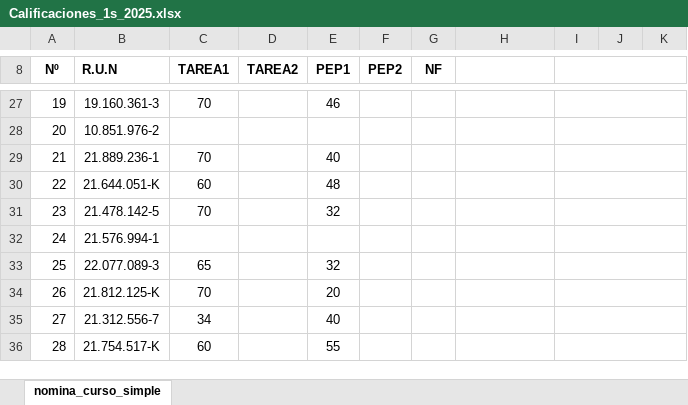
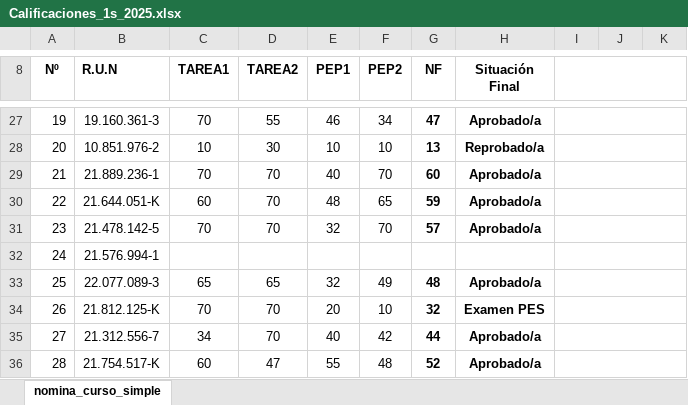
Before and after one commit to Omar526/FC-III_Astrofisica, an Excel workbook: Calificaciones_1s_2025.xlsx, sheet nomina_curso_simple, drawn as a sheet; only a part is shown, gaps mark what is left out; values as stored, in another font and other column widths than the file's, no borders; charts and pictures and conditional formats not drawn; the diff covers the shown part only; the diff names each change by its address in the sheet, - before the commit and + after, or states it on an @@ line.

```diff
--- a/Calificaciones_1s_2025.xlsx (sheet nomina_curso_simple)
+++ b/Calificaciones_1s_2025.xlsx (sheet nomina_curso_simple)
-H8: (empty)
+H8: Situación Final
-D27 (TAREA2): (empty)
+D27 (TAREA2): 55
-F27 (PEP2): (empty)
+F27 (PEP2): 34
-G27 (NF): (empty)
+G27 (NF): 47
-H27 (Situación Final): (empty)
+H27 (Situación Final): Aprobado/a
-C28 (TAREA1): (empty)
+C28 (TAREA1): 10
-D28 (TAREA2): (empty)
+D28 (TAREA2): 30
-E28 (PEP1): (empty)
+E28 (PEP1): 10
-F28 (PEP2): (empty)
+F28 (PEP2): 10
-G28 (NF): (empty)
+G28 (NF): 13
-H28 (Situación Final): (empty)
+H28 (Situación Final): Reprobado/a
-D29:D31 (TAREA2): (empty)
+D29:D31 (TAREA2): 70
-F29 (PEP2): (empty)
+F29 (PEP2): 70
-G29 (NF): (empty)
+G29 (NF): 60
-H29:H31 (Situación Final): (empty)
+H29:H31 (Situación Final): Aprobado/a
-F30 (PEP2): (empty)
+F30 (PEP2): 65
-G30 (NF): (empty)
+G30 (NF): 59
-F31 (PEP2): (empty)
+F31 (PEP2): 70
-G31 (NF): (empty)
+G31 (NF): 57
-D33 (TAREA2): (empty)
+D33 (TAREA2): 65
-F33 (PEP2): (empty)
+F33 (PEP2): 49
-G33 (NF): (empty)
+G33 (NF): 48
-H33 (Situación Final): (empty)
+H33 (Situación Final): Aprobado/a
-D34:D35 (TAREA2): (empty)
+D34:D35 (TAREA2): 70
-F34 (PEP2): (empty)
+F34 (PEP2): 10
-G34 (NF): (empty)
+G34 (NF): 32
-H34 (Situación Final): (empty)
+H34 (Situación Final): Examen PES
-F35 (PEP2): (empty)
+F35 (PEP2): 42
-G35 (NF): (empty)
+G35 (NF): 44
-H35:H36 (Situación Final): (empty)
+H35:H36 (Situación Final): Aprobado/a
-D36 (TAREA2): (empty)
+D36 (TAREA2): 47
-F36 (PEP2): (empty)
+F36 (PEP2): 48
-G36 (NF): (empty)
+G36 (NF): 52
```
Also changed, not shown: 1 added row, 1 removed row and 84 edited cells elsewhere in this sheet.
